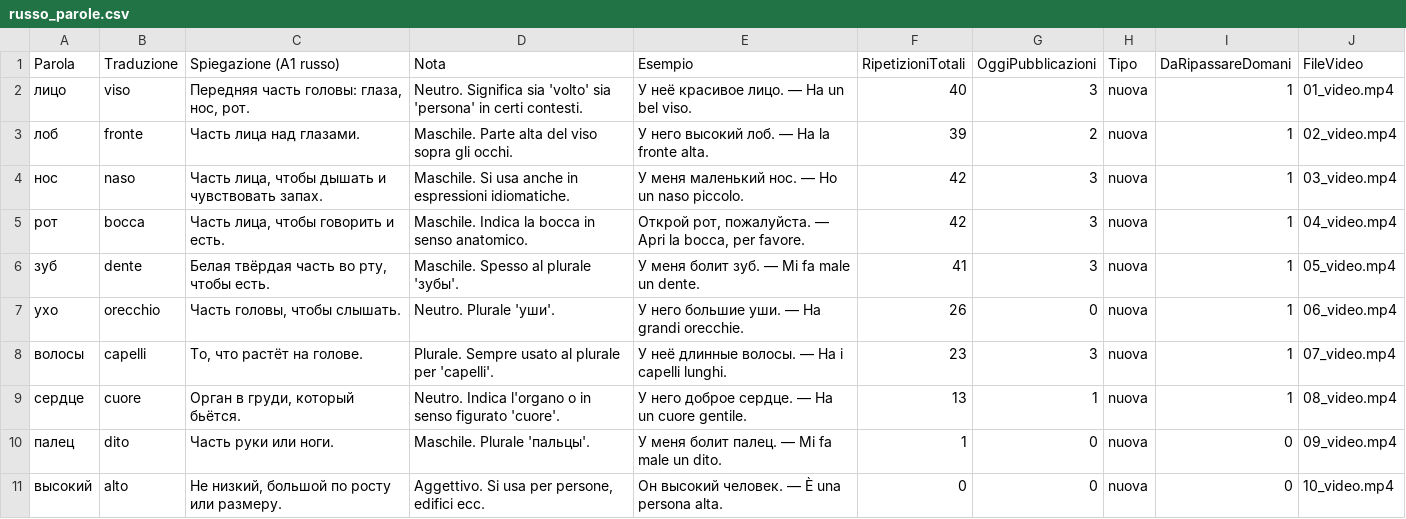
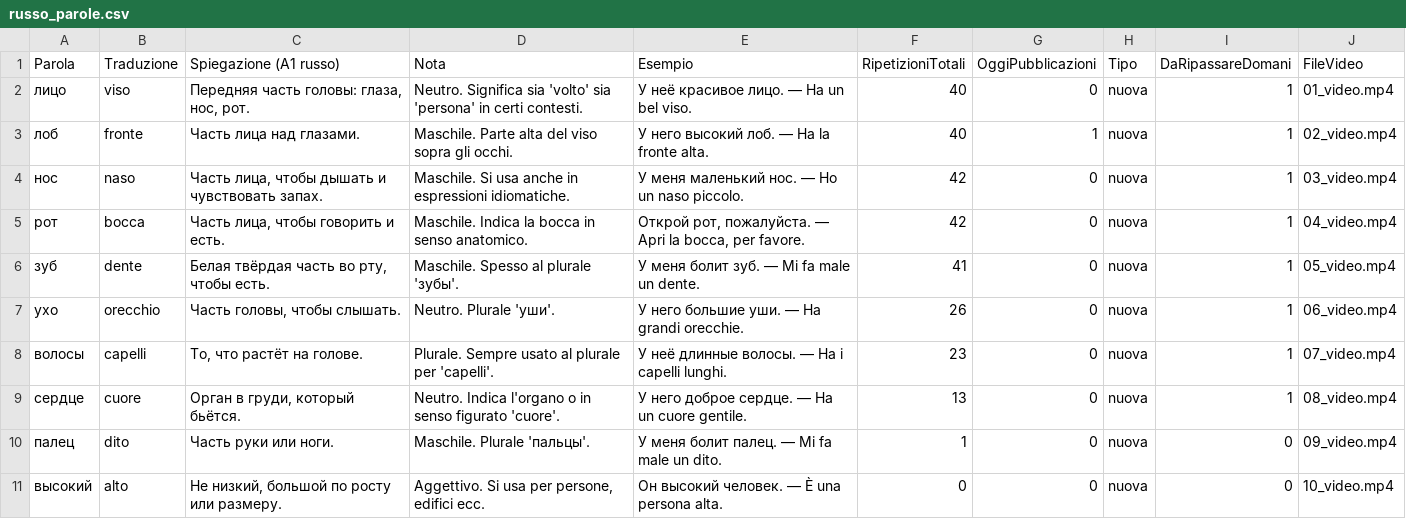
Before and after one commit to gfusarbassini/flashcards-video-bot, a CSV file: russo_parole.csv, drawn as a sheet; only a part is shown.

```diff
--- a/russo_parole.csv
+++ b/russo_parole.csv
@@ -1,10 +1,10 @@
 Parola,Traduzione,Spiegazione (A1 russo),Nota,Esempio,RipetizioniTotali,OggiPubblicazioni,Tipo,DaRipassareDomani,FileVideo
-лицо,viso,"Передняя часть головы: глаза, нос, рот.",Neutro. Significa sia 'volto' sia 'persona' in certi contesti.,У неё красивое лицо. — Ha un bel viso.,40,3,nuova,1,01_video.mp4
-лоб,fronte,Часть лица над глазами.,Maschile. Parte alta del viso sopra gli occhi.,У него высокий лоб. — Ha la fronte alta.,39,2,nuova,1,02_video.mp4
-нос,naso,"Часть лица, чтобы дышать и чувствовать запах.",Maschile. Si usa anche in espressioni idiomatiche.,У меня маленький нос. — Ho un naso piccolo.,42,3,nuova,1,03_video.mp4
-рот,bocca,"Часть лица, чтобы говорить и есть.",Maschile. Indica la bocca in senso anatomico.,"Открой рот, пожалуйста. — Apri la bocca, per favore.",42,3,nuova,1,04_video.mp4
-зуб,dente,"Белая твёрдая часть во рту, чтобы есть.",Maschile. Spesso al plurale 'зубы'.,У меня болит зуб. — Mi fa male un dente.,41,3,nuova,1,05_video.mp4
+лицо,viso,"Передняя часть головы: глаза, нос, рот.",Neutro. Significa sia 'volto' sia 'persona' in certi contesti.,У неё красивое лицо. — Ha un bel viso.,40,0,nuova,1,01_video.mp4
+лоб,fronte,Часть лица над глазами.,Maschile. Parte alta del viso sopra gli occhi.,У него высокий лоб. — Ha la fronte alta.,40,1,nuova,1,02_video.mp4
+нос,naso,"Часть лица, чтобы дышать и чувствовать запах.",Maschile. Si usa anche in espressioni idiomatiche.,У меня маленький нос. — Ho un naso piccolo.,42,0,nuova,1,03_video.mp4
+рот,bocca,"Часть лица, чтобы говорить и есть.",Maschile. Indica la bocca in senso anatomico.,"Открой рот, пожалуйста. — Apri la bocca, per favore.",42,0,nuova,1,04_video.mp4
+зуб,dente,"Белая твёрдая часть во рту, чтобы есть.",Maschile. Spesso al plurale 'зубы'.,У меня болит зуб. — Mi fa male un dente.,41,0,nuova,1,05_video.mp4
 ухо,orecchio,"Часть головы, чтобы слышать.",Neutro. Plurale 'уши'.,У него большие уши. — Ha grandi orecchie.,26,0,nuova,1,06_video.mp4
-волосы,capelli,"То, что растёт на голове.",Plurale. Sempre usato al plurale per 'capelli'.,У неё длинные волосы. — Ha i capelli lunghi.,23,3,nuova,1,07_video.mp4
-сердце,cuore,"Орган в груди, который бьётся.",Neutro. Indica l'organo o in senso figurato 'cuore'.,У него доброе сердце. — Ha un cuore gentile.,13,1,nuova,1,08_video.mp4
+волосы,capelli,"То, что растёт на голове.",Plurale. Sempre usato al plurale per 'capelli'.,У неё длинные волосы. — Ha i capelli lunghi.,23,0,nuova,1,07_video.mp4
+сердце,cuore,"Орган в груди, который бьётся.",Neutro. Indica l'organo o in senso figurato 'cuore'.,У него доброе сердце. — Ha un cuore gentile.,13,0,nuova,1,08_video.mp4
 палец,dito,Часть руки или ноги.,Maschile. Plurale 'пальцы'.,У меня болит палец. — Mi fa male un dito.,1,0,nuova,0,09_video.mp4
```
Also changed, not shown: 2 other files.
